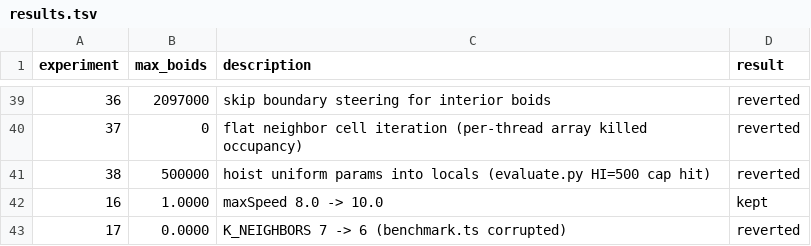
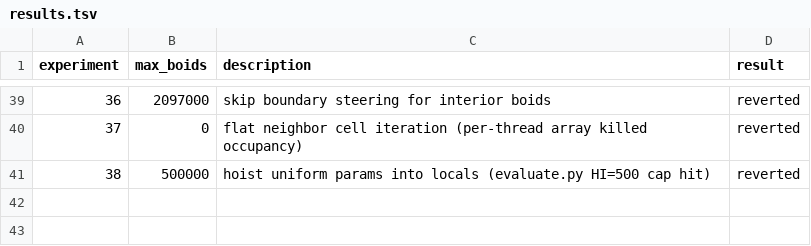
Before and after one commit to kajukabla/Murmuration, a TSV file: results.tsv, drawn as a sheet; only a part is shown, gaps mark what is left out; the diff names each change by its address in the sheet, - before the commit and + after, or states it on an @@ line.

```diff
--- a/results.tsv
+++ b/results.tsv
-row 42: 16 | 1.0000 | maxSpeed 8.0 -> 10.0 | kept
-row 43: 17 | 0.0000 | K_NEIGHBORS 7 -> 6 (benchmark.ts corrupted) | reverted
```
Also changed, not shown: run_metrics.csv.
